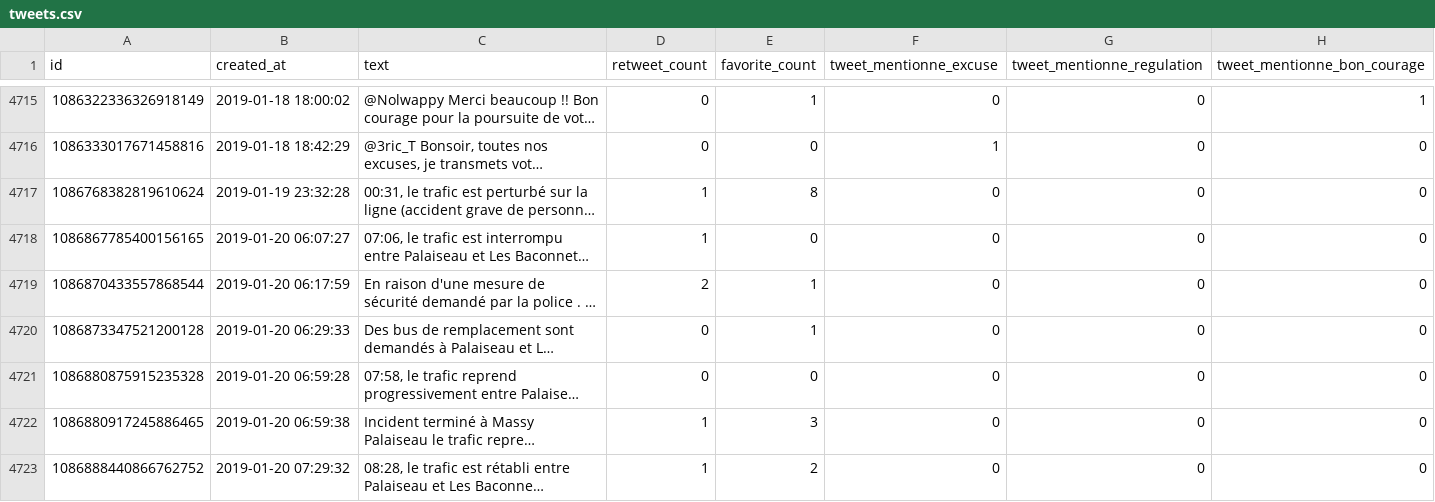
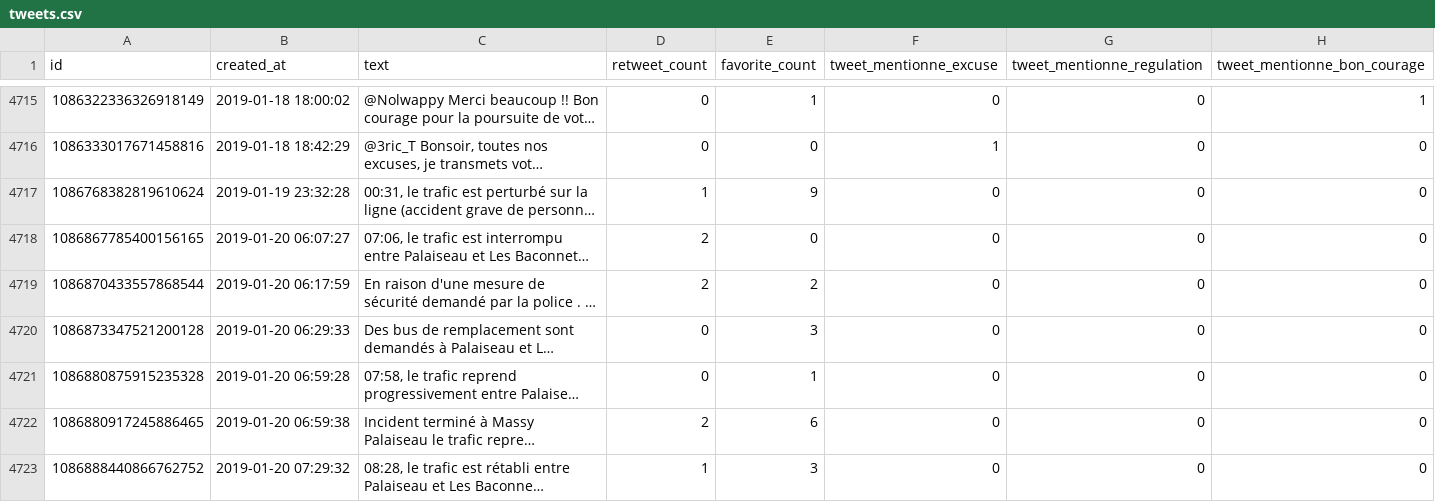
Before and after one commit to AntoineAugusti/tweets-rerb, a CSV file: tweets.csv, drawn as a sheet; only a part is shown, gaps mark what is left out; long unchanged cells end in …; the diff names each change by its address in the sheet, - before the commit and + after, or states it on an @@ line.

Commit message:
New tweets at 2019-01-20T10:00:43Z [skip ci]

```diff
--- a/tweets.csv
+++ b/tweets.csv
-E4717 (favorite_count): 8
+E4717 (favorite_count): 9
-D4718 (retweet_count): 1
+D4718 (retweet_count): 2
-E4719 (favorite_count): 1
+E4719 (favorite_count): 2
-E4720 (favorite_count): 1
+E4720 (favorite_count): 3
-E4721 (favorite_count): 0
+E4721 (favorite_count): 1
-D4722 (retweet_count): 1
+D4722 (retweet_count): 2
-E4722 (favorite_count): 3
+E4722 (favorite_count): 6
-E4723 (favorite_count): 2
+E4723 (favorite_count): 3
```
